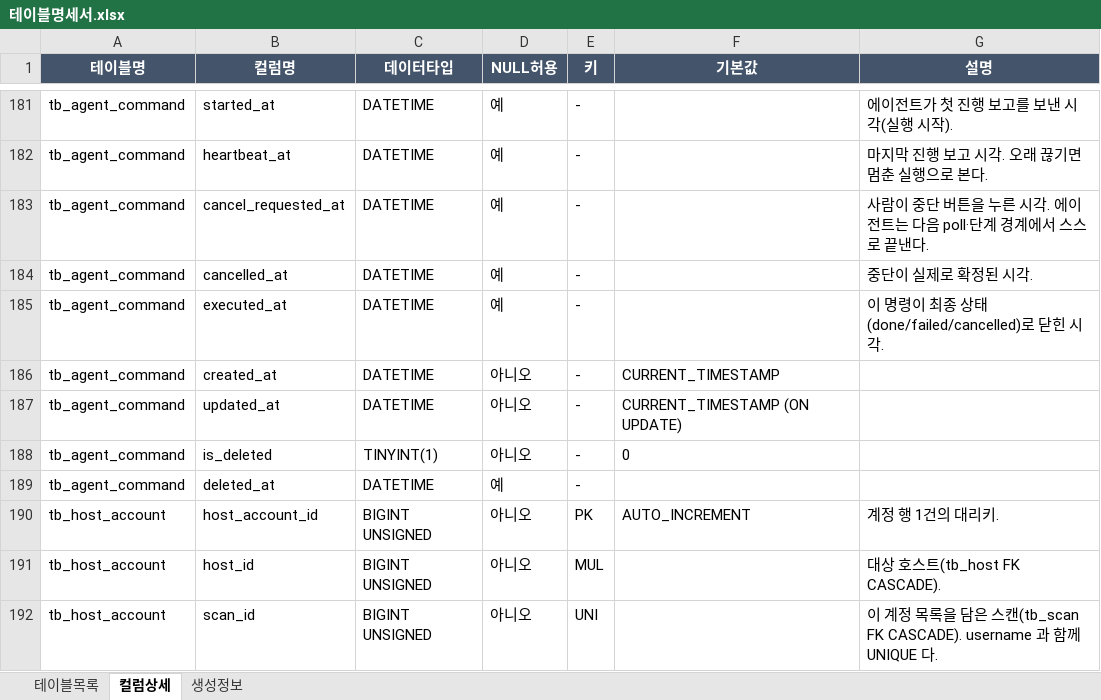
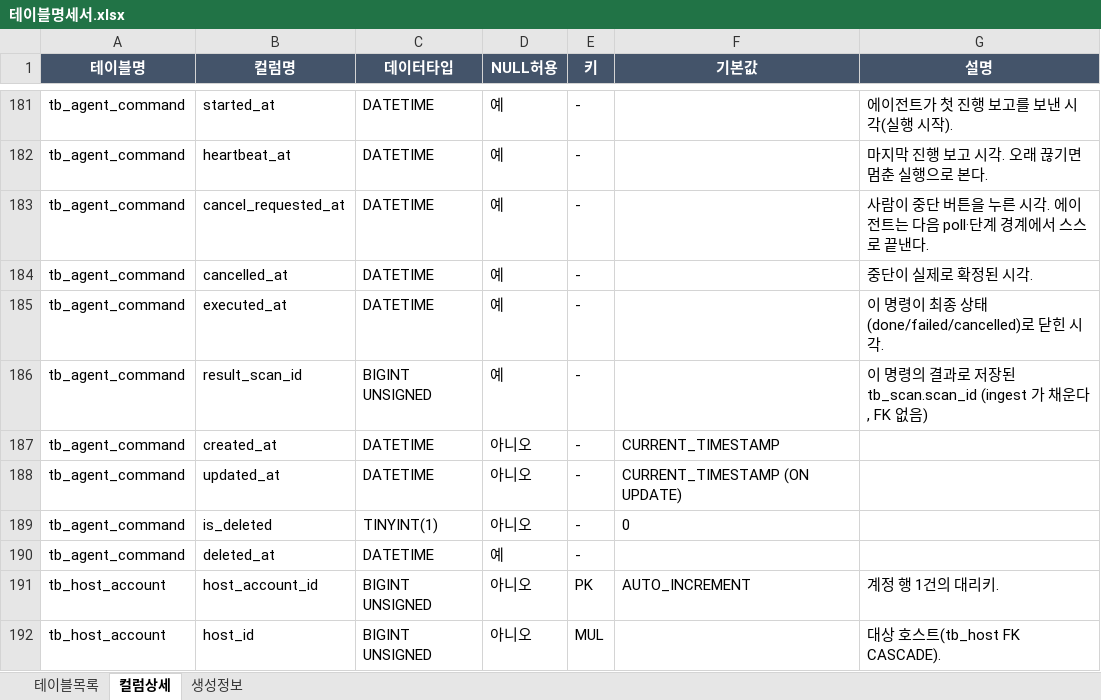
Before and after one commit to JeongDoWook/vuln-agent, an Excel workbook: docs/specs/테이블명세서.xlsx, sheet 컬럼상세, drawn as a sheet; only a part is shown, gaps mark what is left out; the shorter side is filled out with more unchanged rows; values as stored, in another font and other column widths than the file's, no borders; the diff names each change by its address in the sheet, - before the commit and + after, or states it on an @@ line.

Commit message:
docs: 스키마 문서 재생성 — result_scan_id 반영(information_schema 기준)

```diff
--- a/docs/specs/테이블명세서.xlsx (sheet 컬럼상세)
+++ b/docs/specs/테이블명세서.xlsx (sheet 컬럼상세)
+row 186: tb_agent_command | result_scan_id | BIGINT UNSIGNED | 예 | - |  | 이 명령의 결과로 저장된 tb_scan.scan_id (ingest 가 채운다, FK 없음)
```
Also changed, not shown: sheet 생성정보, 2 other files.
